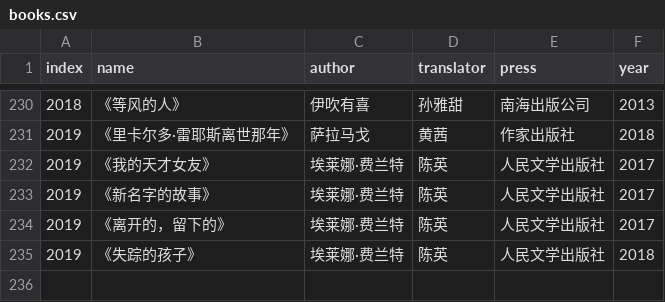
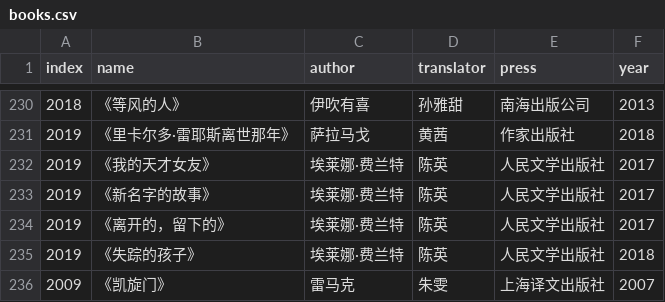
Before and after one commit to jubyshu/nagisaao, a CSV file: _data/books.csv, drawn as a sheet; only a part is shown, gaps mark what is left out; the diff names each change by its address in the sheet, - before the commit and + after, or states it on an @@ line.

```diff
--- a/_data/books.csv
+++ b/_data/books.csv
+row 236: 2009 | 《凯旋门》 | 雷马克 | 朱雯 | 上海译文出版社 | 2007
```
Also changed, not shown: 3 other files.
